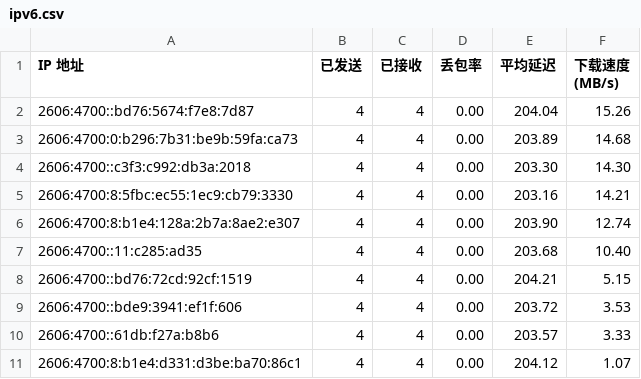
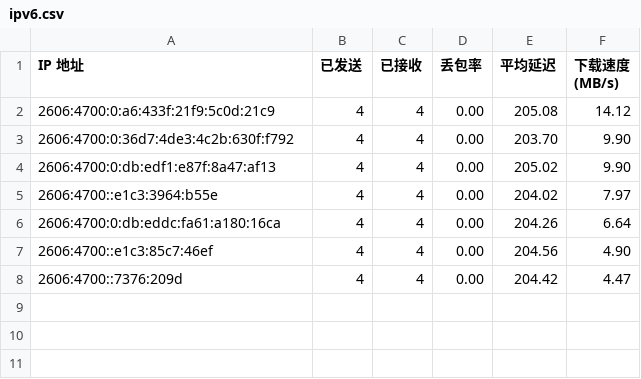
Before and after one commit to cooscode/IPDB, a CSV file: BestCF/ipv6.csv, drawn as a sheet.

Commit message:
Update BestCF/ipv6.csv - 2026-05-03 21:11:51

```diff
--- a/BestCF/ipv6.csv
+++ b/BestCF/ipv6.csv
@@ -1,11 +1,8 @@
 IP 地址,已发送,已接收,丢包率,平均延迟,下载速度 (MB/s)
-2606:4700::bd76:5674:f7e8:7d87,4,4,0.00,204.04,15.26
-2606:4700:0:b296:7b31:be9b:59fa:ca73,4,4,0.00,203.89,14.68
-2606:4700::c3f3:c992:db3a:2018,4,4,0.00,203.30,14.30
-2606:4700:8:5fbc:ec55:1ec9:cb79:3330,4,4,0.00,203.16,14.21
-2606:4700:8:b1e4:128a:2b7a:8ae2:e307,4,4,0.00,203.90,12.74
-2606:4700::11:c285:ad35,4,4,0.00,203.68,10.40
-2606:4700::bd76:72cd:92cf:1519,4,4,0.00,204.21,5.15
-2606:4700::bde9:3941:ef1f:606,4,4,0.00,203.72,3.53
-2606:4700::61db:f27a:b8b6,4,4,0.00,203.57,3.33
-2606:4700:8:b1e4:d331:d3be:ba70:86c1,4,4,0.00,204.12,1.07
+2606:4700:0:a6:433f:21f9:5c0d:21c9,4,4,0.00,205.08,14.12
+2606:4700:0:36d7:4de3:4c2b:630f:f792,4,4,0.00,203.70,9.90
+2606:4700:0:db:edf1:e87f:8a47:af13,4,4,0.00,205.02,9.90
+2606:4700::e1c3:3964:b55e,4,4,0.00,204.02,7.97
+2606:4700:0:db:eddc:fa61:a180:16ca,4,4,0.00,204.26,6.64
+2606:4700::e1c3:85c7:46ef,4,4,0.00,204.56,4.90
+2606:4700::7376:209d,4,4,0.00,204.42,4.47
```
